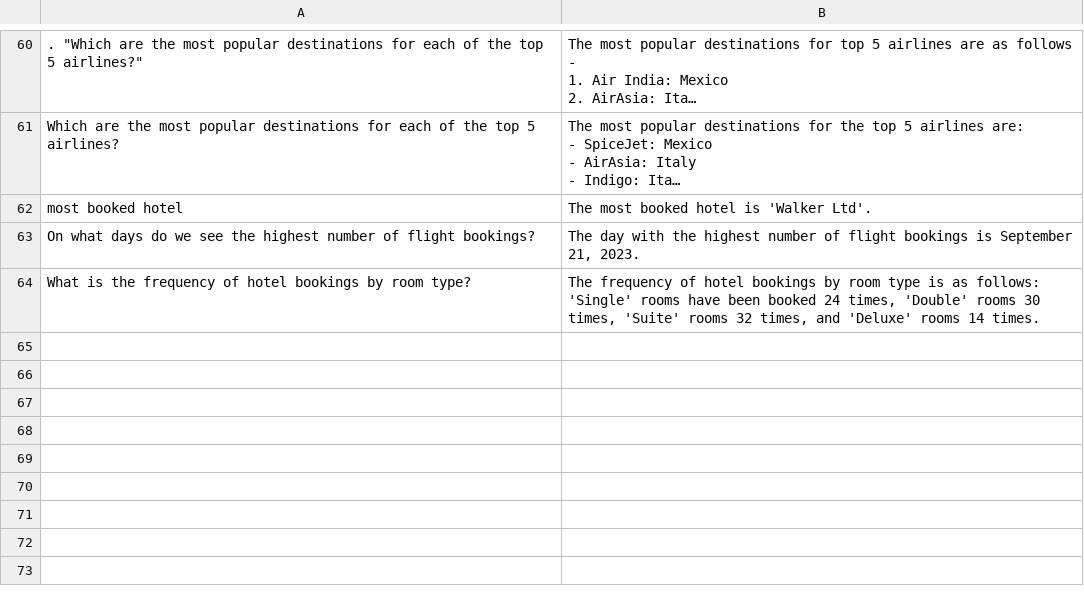
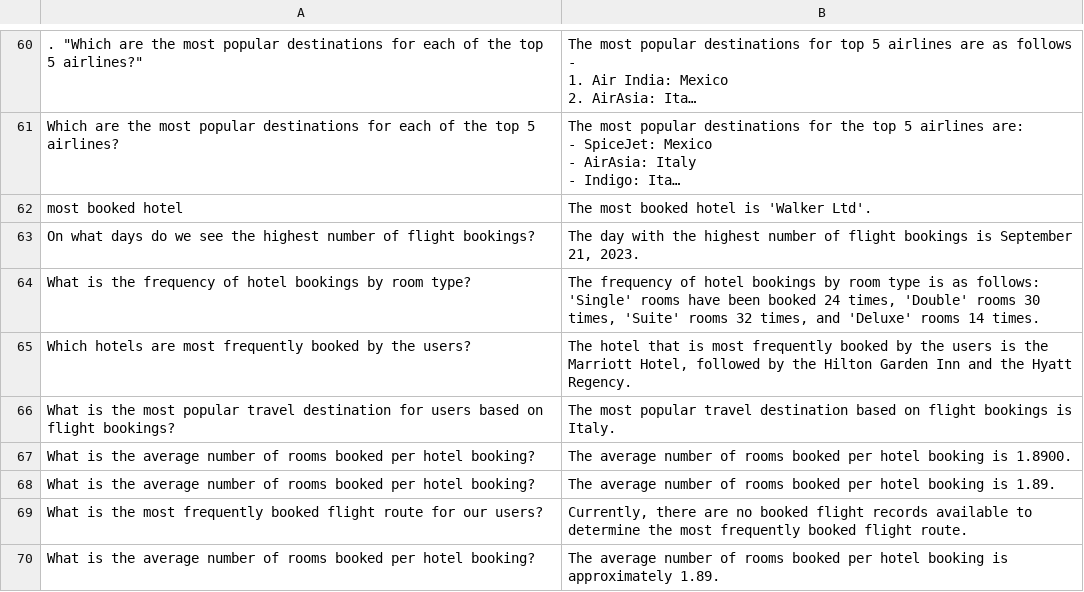
Before and after one commit to LoneWolfXVII/SearchWizard, a CSV file: questions_and_responses.csv, drawn as a sheet; only a part is shown, gaps mark what is left out; long unchanged cells end in ….

```diff
--- a/questions_and_responses.csv
+++ b/questions_and_responses.csv
@@ -91 +91,7 @@ On what days do we see the highest number of flight bookings?,"The day with the
 What is the frequency of hotel bookings by room type?,"The frequency of hotel bookings by room type is as follows: 'Single' rooms have been booked 24 times, 'Double' rooms 30 times, 'Suite' rooms 32 times, and 'Deluxe' rooms 14 times."
+Which hotels are most frequently booked by the users?,"The hotel that is most frequently booked by the users is the Marriott Hotel, followed by the Hilton Garden Inn and the Hyatt Regency."
+What is the most popular travel destination for users based on flight bookings?,The most popular travel destination based on flight bookings is Italy.
+What is the average number of rooms booked per hotel booking?,The average number of rooms booked per hotel booking is 1.8900.
+What is the average number of rooms booked per hotel booking?,The average number of rooms booked per hotel booking is 1.89.
+What is the most frequently booked flight route for our users?,"Currently, there are no booked flight records available to determine the most frequently booked flight route."
+What is the average number of rooms booked per hotel booking?,The average number of rooms booked per hotel booking is approximately 1.89.
```
Also changed, not shown: generated_questions.csv, 4 other files.
